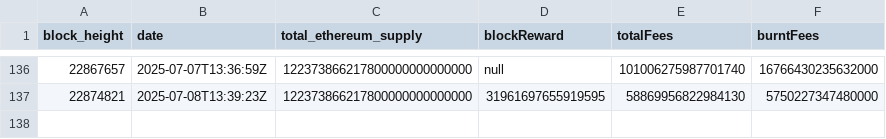
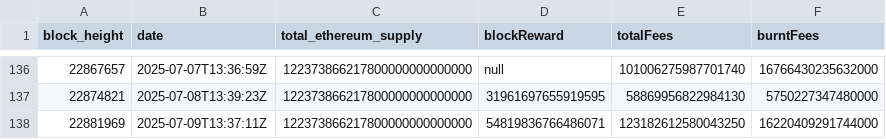
Before and after one commit to aphd/ether-focus, a CSV file: server/csv/inflation-deflation.csv, drawn as a sheet; only a part is shown, gaps mark what is left out; the diff names each change by its address in the sheet, - before the commit and + after, or states it on an @@ line.

```diff
--- a/server/csv/inflation-deflation.csv
+++ b/server/csv/inflation-deflation.csv
+row 138: 22881969 | 2025-07-09T13:37:11Z | 122373866217800000000000000 | 54819836766486071 | 123182612580043250 | 16220409291744000
```
